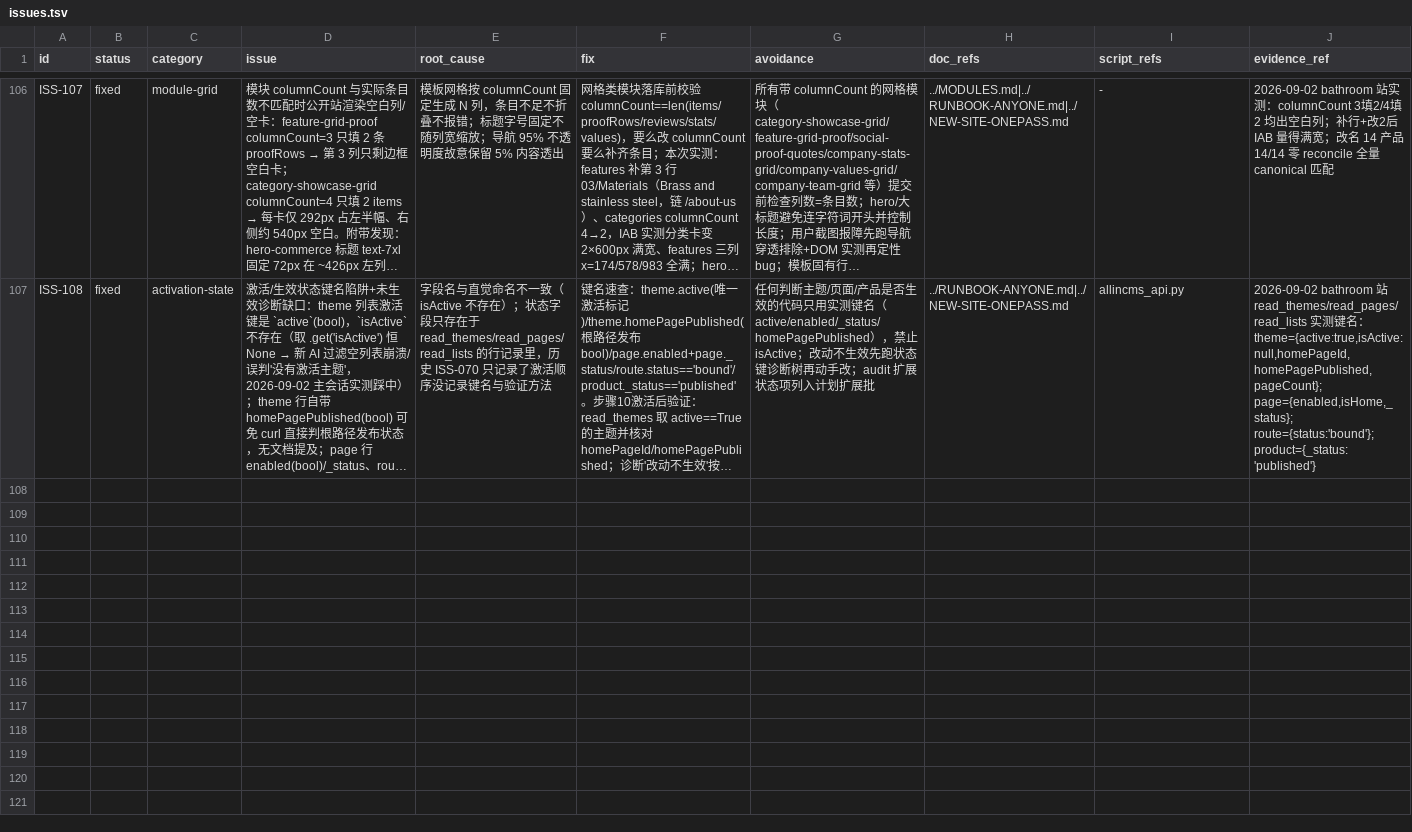
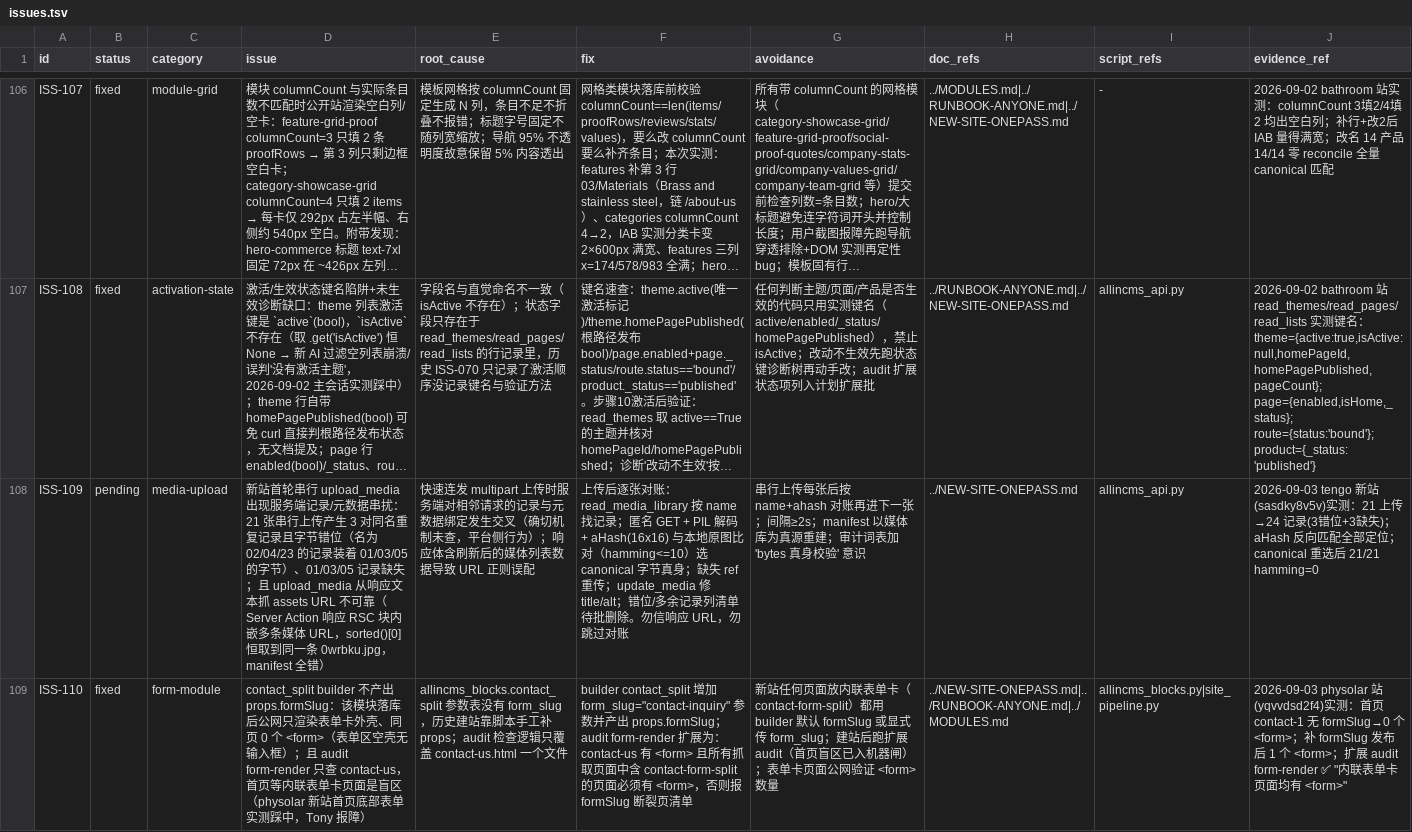
Before and after one commit to tony-apan/b2b-export-ai-workbench-source, a TSV file: sub-libraries/website-content-ops/TOOLS/interface-kit/index/issues.tsv, drawn as a sheet; only a part is shown, gaps mark what is left out; long unchanged cells end in …; the diff names each change by its address in the sheet, - before the commit and + after, or states it on an @@ line.

Commit message:
fix(interface-kit): ISS-110 contact_split 补 formSlug + audit 内联表单卡盲区
- allincms_blocks.contact_split 增加 form_slug='contact-inquiry' 参数并产出 props.formSlug：
  缺失时该模块所在页面公网只渲染表单卡外壳、0 个 <form>（physolar 首页底部表单实测）
- site_pipeline.audit form-render 扩展：所有含 contact-form-split 的页面必须有 <form>，
  不再只查 /contact-us（首页盲区入机器闸）
- MODULES.md contact-form-split 行标注 formSlug 必填；NEW-SITE-ONEPASS 步骤 9 坑补 ISS-110
- issues.tsv 回填 ISS-110（physolar yqvvdsd2f4 实测）；ISS-109（tengo 媒体串扰发现，
  并行会话回填）随共享工作树一并入库
- registry verify PASS + gen 重生成 INDEX.md

```diff
--- a/sub-libraries/website-content-ops/TOOLS/interface-kit/index/issues.tsv
+++ b/sub-libraries/website-content-ops/TOOLS/interface-kit/index/issues.tsv
+row 108: ISS-109 | pending | media-upload | 新站首轮串行 upload_media 出现服务端记录/元数据串扰：21 张串行上传产生 3 对同名重复记录且字节错位（名为 02/04/23 的记录装着 01/03/05 的字节）、01/03/05 记录缺失；且 upload_media 从响应文本抓 assets URL 不可靠（Server Action 响应 RSC 块内嵌多条媒体 URL，sorted()[0] 恒取到同一条 0wrbku.jpg，manifest 全错） | 快速连发 multipart 上传时服务端对相邻请求的记录与元数据绑定发生交叉（确切机制未查，平台侧行为）；响应体含刷新后的媒体列表数据导致 URL 正则误配 | 上传后逐张对账：read_media_library 按 name 找记录；匿名 GET + PIL 解码 + aHash(16x16) 与本地原图比对（hamming<=10）选 canonical 字节真身；缺失 ref 重传；update_media 修 title/alt；错位/多余记录列清单待批删除。勿信响应 URL，勿跳过对账 | 串行上传每张后按 name+ahash 对账再进下一张；间隔≥2s；manifest 以媒体库为真源重建；审计词表加 'bytes 真身校验' 意识 | ../NEW-SITE-ONEPASS.md | allincms_api.py | 2026-09-03 tengo 新站(sasdky8v5v)实测：21 上传→24 记录(3错位+3缺失)；aHash 反向匹配全部定位；canonical 重选后 21/21 hamming=0
+row 109: ISS-110 | fixed | form-module | contact_split builder 不产出 props.formSlug：该模块落库后公网只渲染表单卡外壳、同页 0 个 <form>（表单区空壳无输入框）；且 audit form-render 只查 contact-us，首页等内联表单卡页面是盲区（physolar 新站首页底部表单实测踩中，Tony 报障） | allincms_blocks.contact_split 参数表没有 form_slug，历史建站靠脚本手工补 props；audit 检查逻辑只覆盖 contact-us.html 一个文件 | builder contact_split 增加 form_slug="contact-inquiry" 参数并产出 props.formSlug；audit form-render 扩展为：contact-us 有 <form> 且所有抓取页面中含 contact-form-split 的页面必须有 <form>，否则报 formSlug 断裂页清单 | 新站任何页面放内联表单卡（contact-form-split）都用 builder 默认 formSlug 或显式传 form_slug；建站后跑扩展 audit（首页盲区已入机器闸）；表单卡页面公网验证 <form> 数量 | ../NEW-SITE-ONEPASS.md|../RUNBOOK-ANYONE.md|../MODULES.md | allincms_blocks.py|site_pipeline.py | 2026-09-03 physolar 站(yqvvdsd2f4)实测：首页 contact-1 无 formSlug→0 个 <form>；补 formSlug 发布后 1 个 <form>；扩展 audit form-render ✅ "内联表单卡页面均有 <form>"
```
Also changed, not shown: 5 other files.
